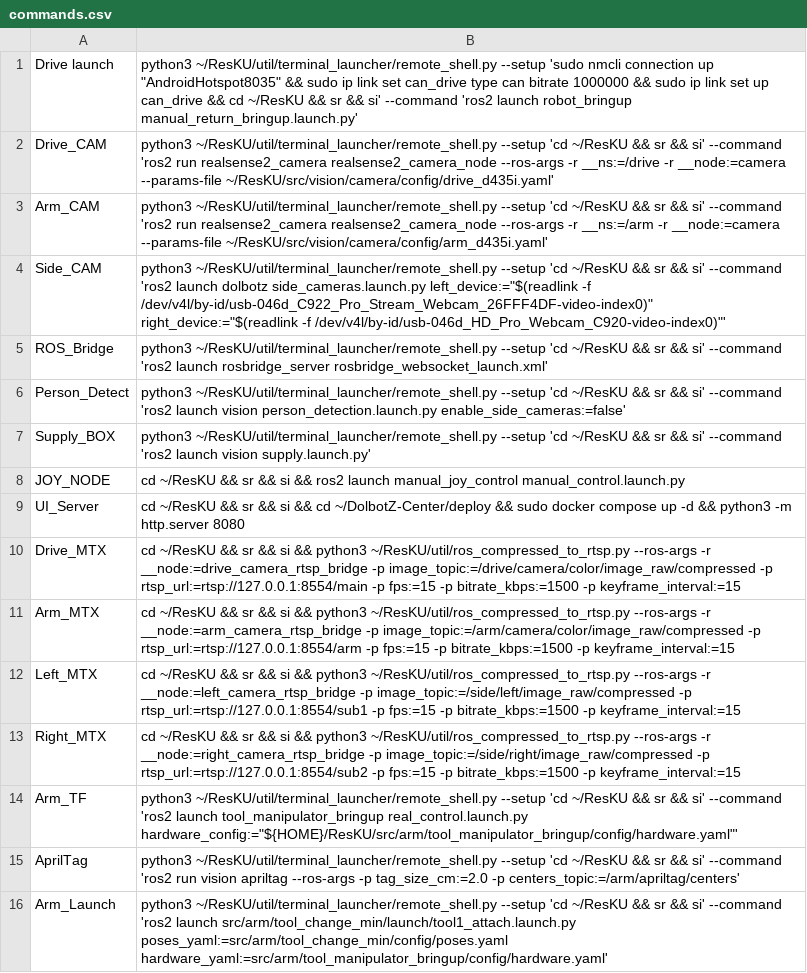
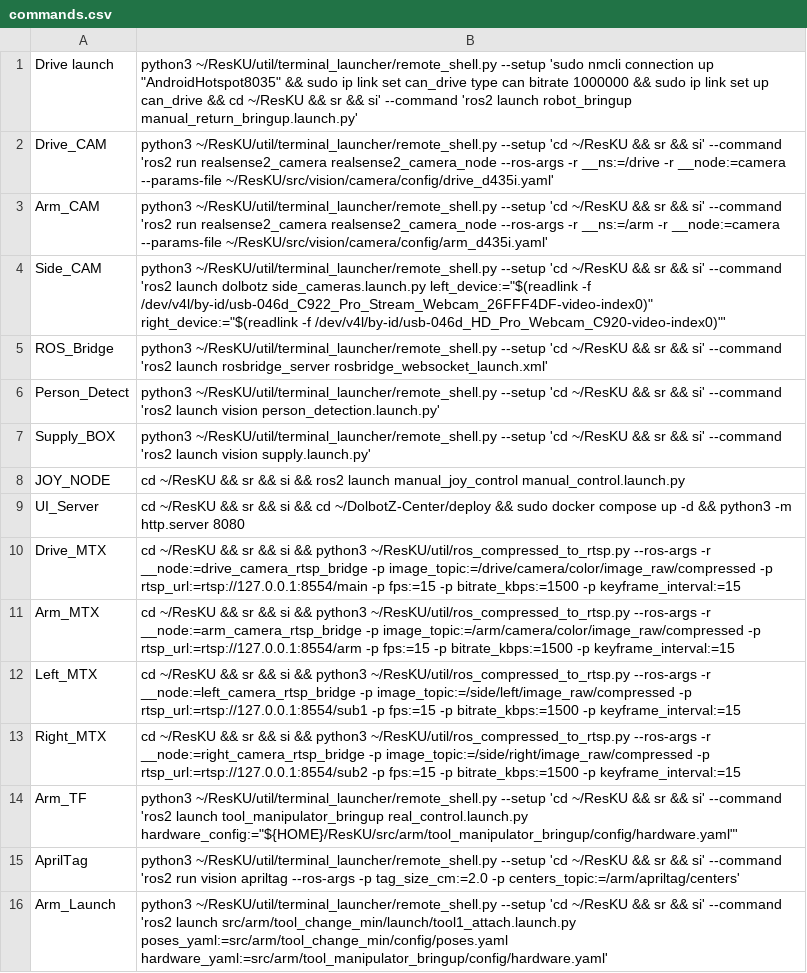
Before and after one commit to Kuz-DX/ResKU, a CSV file: util/terminal_launcher/commands.csv, drawn as a sheet.

```diff
--- a/util/terminal_launcher/commands.csv
+++ b/util/terminal_launcher/commands.csv
@@ -5,3 +5,3 @@ Side_CAM,"python3 ~/ResKU/util/terminal_launcher/remote_shell.py --setup 'cd ~/R
 ROS_Bridge,python3 ~/ResKU/util/terminal_launcher/remote_shell.py --setup 'cd ~/ResKU && sr && si' --command 'ros2 launch rosbridge_server rosbridge_websocket_launch.xml'
-Person_Detect,python3 ~/ResKU/util/terminal_launcher/remote_shell.py --setup 'cd ~/ResKU && sr && si' --command 'ros2 launch vision person_detection.launch.py enable_side_cameras:=false'
+Person_Detect,python3 ~/ResKU/util/terminal_launcher/remote_shell.py --setup 'cd ~/ResKU && sr && si' --command 'ros2 launch vision person_detection.launch.py'
 Supply_BOX,python3 ~/ResKU/util/terminal_launcher/remote_shell.py --setup 'cd ~/ResKU && sr && si' --command 'ros2 launch vision supply.launch.py'
```
Also changed, not shown: 7 other files.
